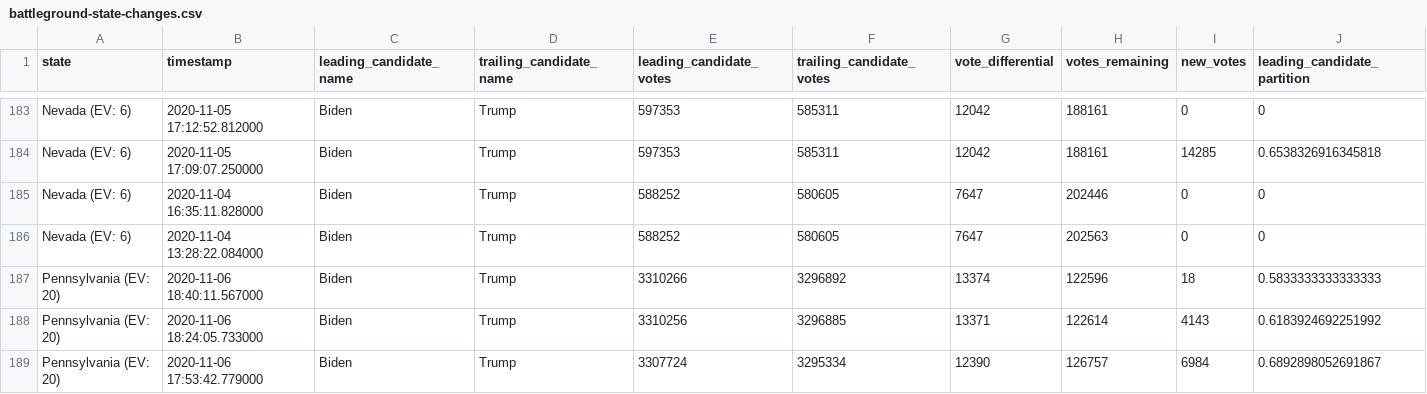
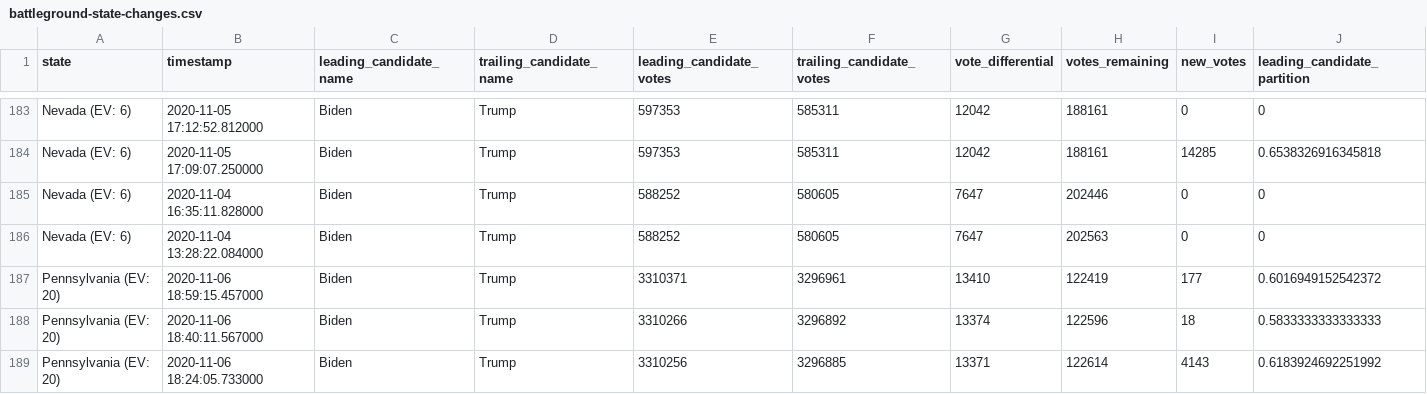
Before and after one commit to Ne02012/NYT-2020-Vote-Count_Tracker, a CSV file: battleground-state-changes.csv, drawn as a sheet; only a part is shown, gaps mark what is left out; the shorter side is filled out with more unchanged rows; rows hold the shown columns only; the diff names each change by its address in the sheet, - before the commit and + after, or states it on an @@ line.

```diff
--- a/battleground-state-changes.csv
+++ b/battleground-state-changes.csv
+row 187: Pennsylvania (EV: 20) | 2020-11-06 18:59:15.457000 | Biden | Trump | 3310371 | 3296961 | 13410 | 122419 | 177 | 0.6016949152542372
```
Also changed, not shown: 4 other files.
